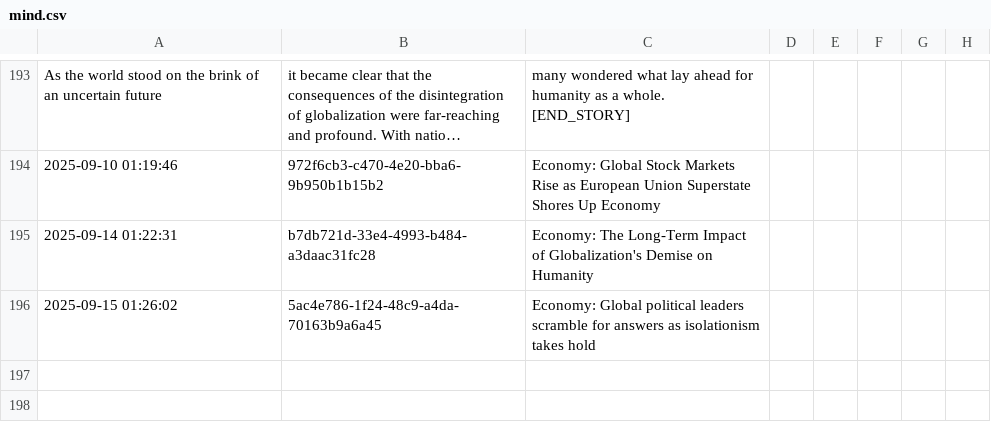
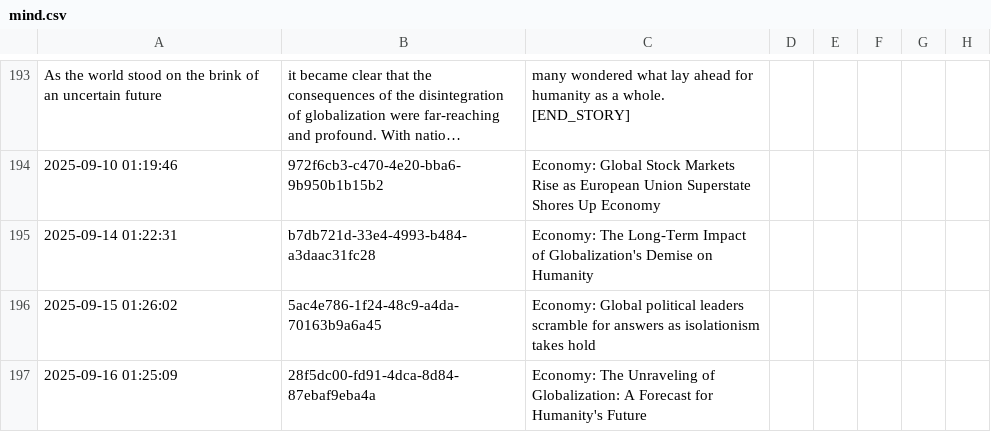
Before and after one commit to cryptoroom203/AI-insight, a CSV file: mind/mind.csv, drawn as a sheet; only a part is shown, gaps mark what is left out; long unchanged cells end in …; the diff names each change by its address in the sheet, - before the commit and + after, or states it on an @@ line.

```diff
--- a/mind/mind.csv
+++ b/mind/mind.csv
+row 197: 2025-09-16 01:25:09 | 28f5dc00-fd91-4dca-8d84-87ebaf9eba4a | Economy: The Unraveling of Globalization: A Forecast for Humanity's Future
```
Also changed, not shown: 1 other file.
